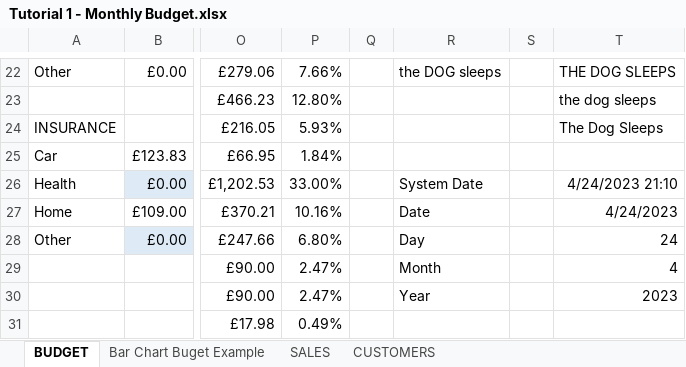
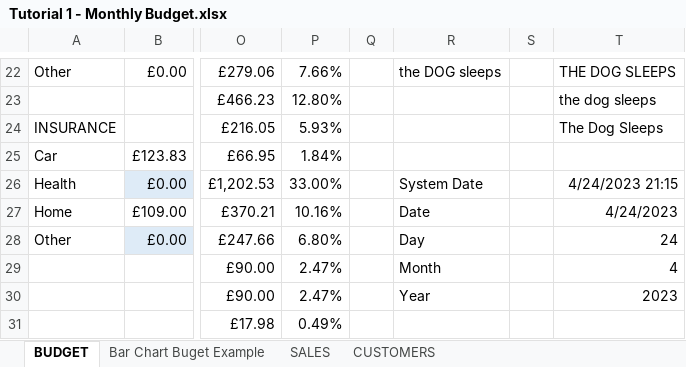
Before and after one commit to markpackham/Microsoft-Excel-Revise-2023, an Excel workbook: Tutorial 1 - Monthly Budget.xlsx, sheet BUDGET, drawn as a sheet; only a part is shown, gaps mark what is left out; values as stored, in another font and other column widths than the file's, no borders; charts and pictures and conditional formats not drawn; the diff names each change by its address in the sheet, - before the commit and + after, or states it on an @@ line.

```diff
--- a/Tutorial 1 - Monthly Budget.xlsx (sheet BUDGET)
+++ b/Tutorial 1 - Monthly Budget.xlsx (sheet BUDGET)
-T26: 4/24/2023 21:10
+T26: 4/24/2023 21:15
```
